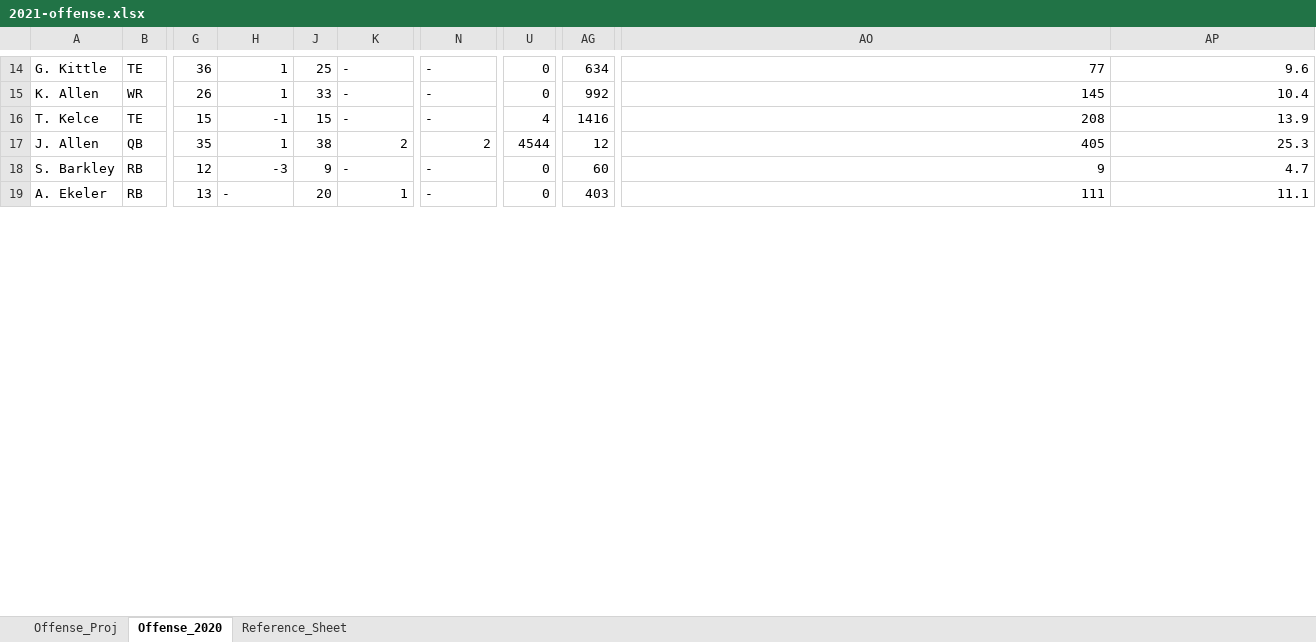
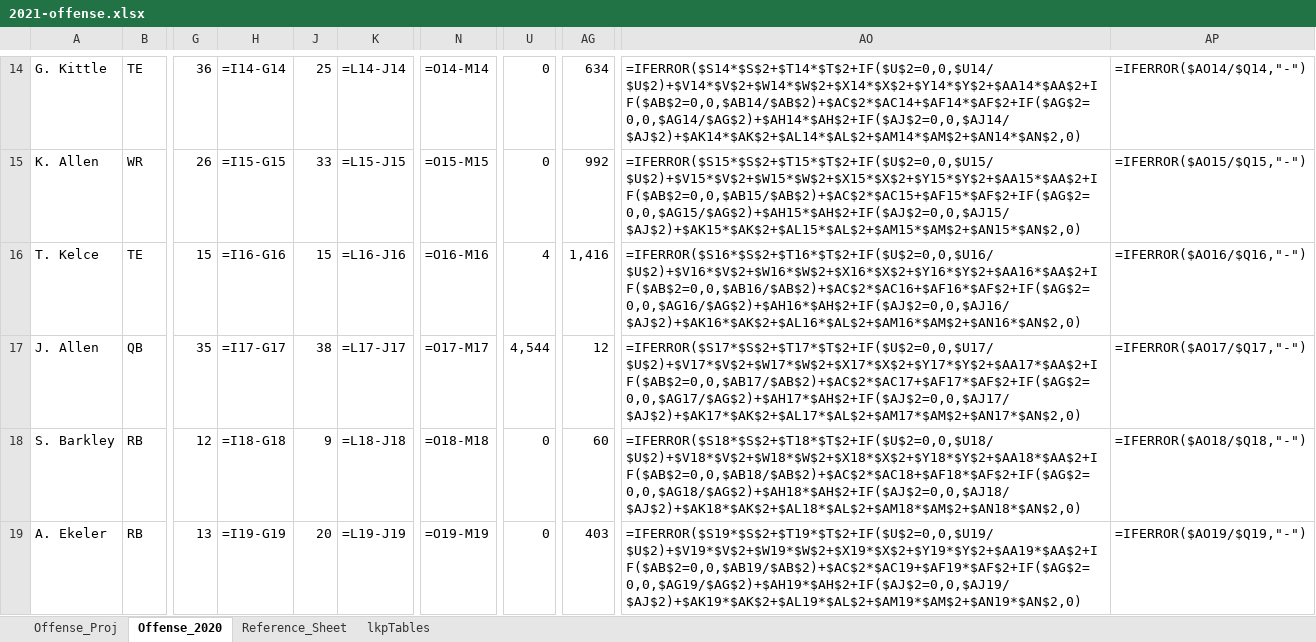
Before and after one commit to johnny-kantaros/fantasy-football, an Excel workbook: 2021-offense.xlsx, sheet Offense_2020, drawn as a sheet; only a part is shown, gaps mark what is left out; values as stored, in another font and other column widths than the file's, no cell formats; formulas without a stored value are shown as written; charts and pictures and conditional formats not drawn; the diff covers the shown part only; the diff names each change by its address in the sheet, - before the commit and + after, or states it on an @@ line.

```diff
--- a/2021-offense.xlsx (sheet Offense_2020)
+++ b/2021-offense.xlsx (sheet Offense_2020)
@@ sheet tab unhidden: lkpTables @@
-H14: 1
+H14: =I14-G14
-K14: -
+K14: =L14-J14
-N14: -
+N14: =O14-M14
-AO14: 77
+AO14: =IFERROR($S14*$S$2+$T14*$T$2+IF($U$2=0,0,$U14/$U$2)+$V14*$V$2+$W14*$W$2+$X14*$X$2+$Y14*$Y$2+$AA14*$AA$2+IF($AB$2=0,0,$AB14/$AB$2)+$AC$2*$AC14+$AF14*$AF$2+IF($AG$2=0,0,$AG14/$AG$2)+$AH14*$AH$2+IF($AJ$2=0,0,$AJ14/$AJ$2)+$AK14*$AK$2+$AL14*$AL$2+$AM14*$AM$2+$AN14*$AN$2,0)
-AP14: 9.6
+AP14: =IFERROR($AO14/$Q14,"-")
-H15: 1
+H15: =I15-G15
-K15: -
+K15: =L15-J15
-N15: -
+N15: =O15-M15
-AO15: 145
+AO15: =IFERROR($S15*$S$2+$T15*$T$2+IF($U$2=0,0,$U15/$U$2)+$V15*$V$2+$W15*$W$2+$X15*$X$2+$Y15*$Y$2+$AA15*$AA$2+IF($AB$2=0,0,$AB15/$AB$2)+$AC$2*$AC15+$AF15*$AF$2+IF($AG$2=0,0,$AG15/$AG$2)+$AH15*$AH$2+IF($AJ$2=0,0,$AJ15/$AJ$2)+$AK15*$AK$2+$AL15*$AL$2+$AM15*$AM$2+$AN15*$AN$2,0)
-AP15: 10.4
+AP15: =IFERROR($AO15/$Q15,"-")
-H16: -1
+H16: =I16-G16
-K16: -
+K16: =L16-J16
-N16: -
+N16: =O16-M16
-AG16: 1416
+AG16: 1,416
-AO16: 208
+AO16: =IFERROR($S16*$S$2+$T16*$T$2+IF($U$2=0,0,$U16/$U$2)+$V16*$V$2+$W16*$W$2+$X16*$X$2+$Y16*$Y$2+$AA16*$AA$2+IF($AB$2=0,0,$AB16/$AB$2)+$AC$2*$AC16+$AF16*$AF$2+IF($AG$2=0,0,$AG16/$AG$2)+$AH16*$AH$2+IF($AJ$2=0,0,$AJ16/$AJ$2)+$AK16*$AK$2+$AL16*$AL$2+$AM16*$AM$2+$AN16*$AN$2,0)
-AP16: 13.9
+AP16: =IFERROR($AO16/$Q16,"-")
-H17: 1
+H17: =I17-G17
-K17: 2
+K17: =L17-J17
-N17: 2
+N17: =O17-M17
-U17: 4544
+U17: 4,544
-AO17: 405
+AO17: =IFERROR($S17*$S$2+$T17*$T$2+IF($U$2=0,0,$U17/$U$2)+$V17*$V$2+$W17*$W$2+$X17*$X$2+$Y17*$Y$2+$AA17*$AA$2+IF($AB$2=0,0,$AB17/$AB$2)+$AC$2*$AC17+$AF17*$AF$2+IF($AG$2=0,0,$AG17/$AG$2)+$AH17*$AH$2+IF($AJ$2=0,0,$AJ17/$AJ$2)+$AK17*$AK$2+$AL17*$AL$2+$AM17*$AM$2+$AN17*$AN$2,0)
-AP17: 25.3
+AP17: =IFERROR($AO17/$Q17,"-")
-H18: -3
+H18: =I18-G18
-K18: -
+K18: =L18-J18
-N18: -
+N18: =O18-M18
-AO18: 9
+AO18: =IFERROR($S18*$S$2+$T18*$T$2+IF($U$2=0,0,$U18/$U$2)+$V18*$V$2+$W18*$W$2+$X18*$X$2+$Y18*$Y$2+$AA18*$AA$2+IF($AB$2=0,0,$AB18/$AB$2)+$AC$2*$AC18+$AF18*$AF$2+IF($AG$2=0,0,$AG18/$AG$2)+$AH18*$AH$2+IF($AJ$2=0,0,$AJ18/$AJ$2)+$AK18*$AK$2+$AL18*$AL$2+$AM18*$AM$2+$AN18*$AN$2,0)
-AP18: 4.7
+AP18: =IFERROR($AO18/$Q18,"-")
-H19: -
+H19: =I19-G19
-K19: 1
+K19: =L19-J19
-N19: -
+N19: =O19-M19
-AO19: 111
+AO19: =IFERROR($S19*$S$2+$T19*$T$2+IF($U$2=0,0,$U19/$U$2)+$V19*$V$2+$W19*$W$2+$X19*$X$2+$Y19*$Y$2+$AA19*$AA$2+IF($AB$2=0,0,$AB19/$AB$2)+$AC$2*$AC19+$AF19*$AF$2+IF($AG$2=0,0,$AG19/$AG$2)+$AH19*$AH$2+IF($AJ$2=0,0,$AJ19/$AJ$2)+$AK19*$AK$2+$AL19*$AL$2+$AM19*$AM$2+$AN19*$AN$2,0)
-AP19: 11.1
+AP19: =IFERROR($AO19/$Q19,"-")
```
Also changed, not shown: 2 added rows, 2 removed rows and 1569 edited cells elsewhere in this sheet, sheet Offense_Proj, sheet Reference_Sheet, cell formats, formulas that keep their value, charts or pictures, 2 other files.
